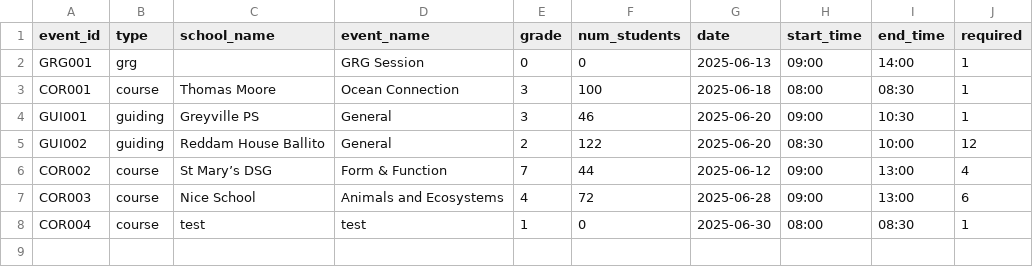
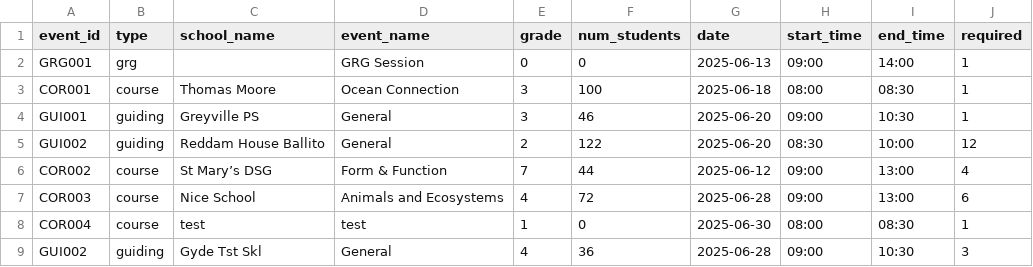
Before and after one commit to aveenr/evg_dashboard, a CSV file: events_june.csv, drawn as a sheet; the diff names each change by its address in the sheet, - before the commit and + after, or states it on an @@ line.

Commit message:
Update events_june.csv

```diff
--- a/events_june.csv
+++ b/events_june.csv
+row 9: GUI002 | guiding | Gyde Tst Skl | General | 4 | 36 | 2025-06-28 | 09:00 | 10:30 | 3
```
